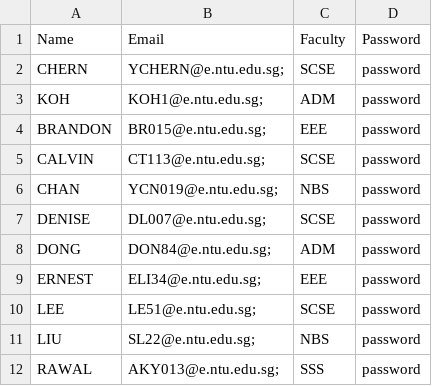
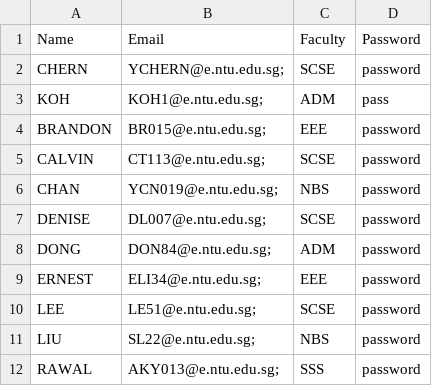
Before and after one commit to tuanisworkingonsomeprojects/SC2002Project, a CSV file: sce.sc2002.FinalProject/src/sce/sc2002/FinalProject/UserAndPassword/studentList.csv, drawn as a sheet.

```diff
--- a/sce.sc2002.FinalProject/src/sce/sc2002/FinalProject/UserAndPassword/studentList.csv
+++ b/sce.sc2002.FinalProject/src/sce/sc2002/FinalProject/UserAndPassword/studentList.csv
@@ -2,3 +2,3 @@ Name,Email,Faculty,Password,
 CHERN ,YCHERN@e.ntu.edu.sg;,SCSE,password,
-KOH ,KOH1@e.ntu.edu.sg;,ADM,password,
+KOH ,KOH1@e.ntu.edu.sg;,ADM,pass,
 BRANDON ,BR015@e.ntu.edu.sg;,EEE,password,
```
Also changed, not shown: sce.sc2002.FinalProject/bin/sce/sc2002/FinalProject/UserAndPassword/studentList.csv, 4 other files.
